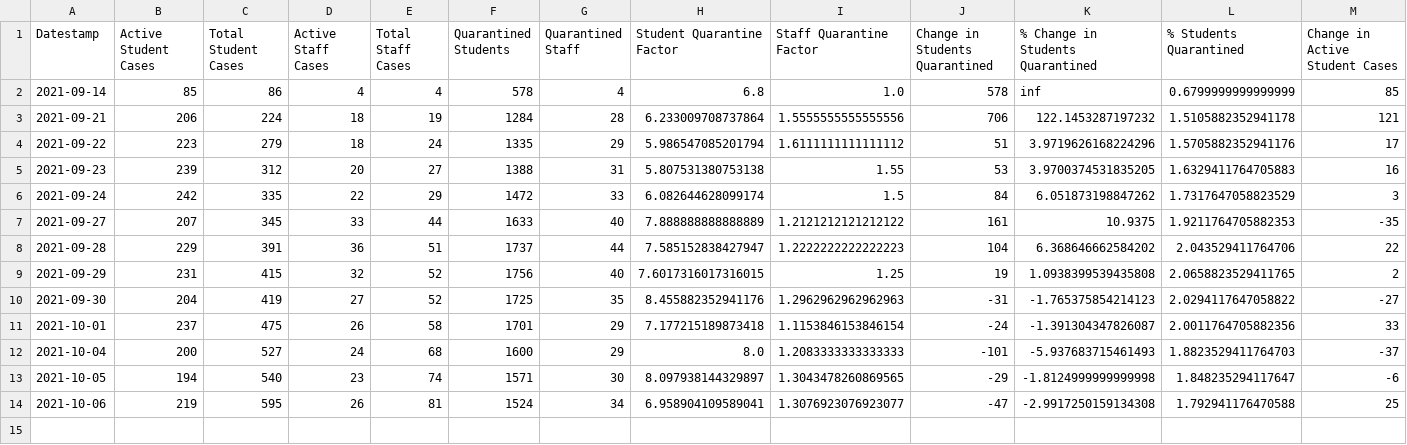
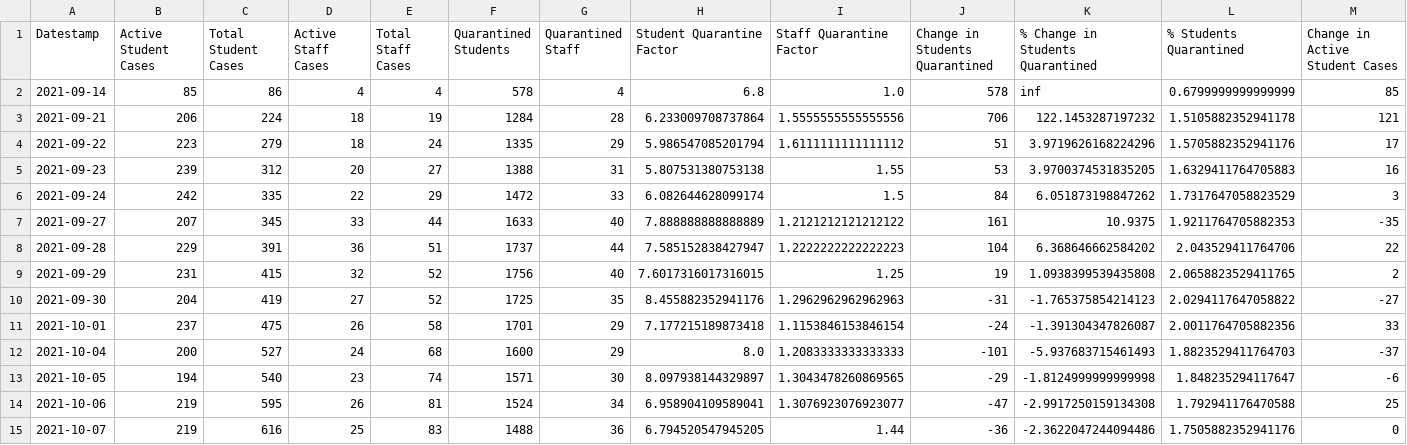
Before and after one commit to robwiss/aacps_covid_data, a CSV file: summary.csv, drawn as a sheet; only a part is shown; rows hold the shown columns only; the diff names each change by its address in the sheet, - before the commit and + after, or states it on an @@ line.

```diff
--- a/summary.csv
+++ b/summary.csv
+row 15: 2021-10-07 | 219 | 616 | 25 | 83 | 1488 | 36 | 6.794520547945205 | 1.44 | -36 | -2.3622047244094486 | 1.7505882352941176 | 0
```
Also changed, not shown: summary_T.csv, 4 other files.
